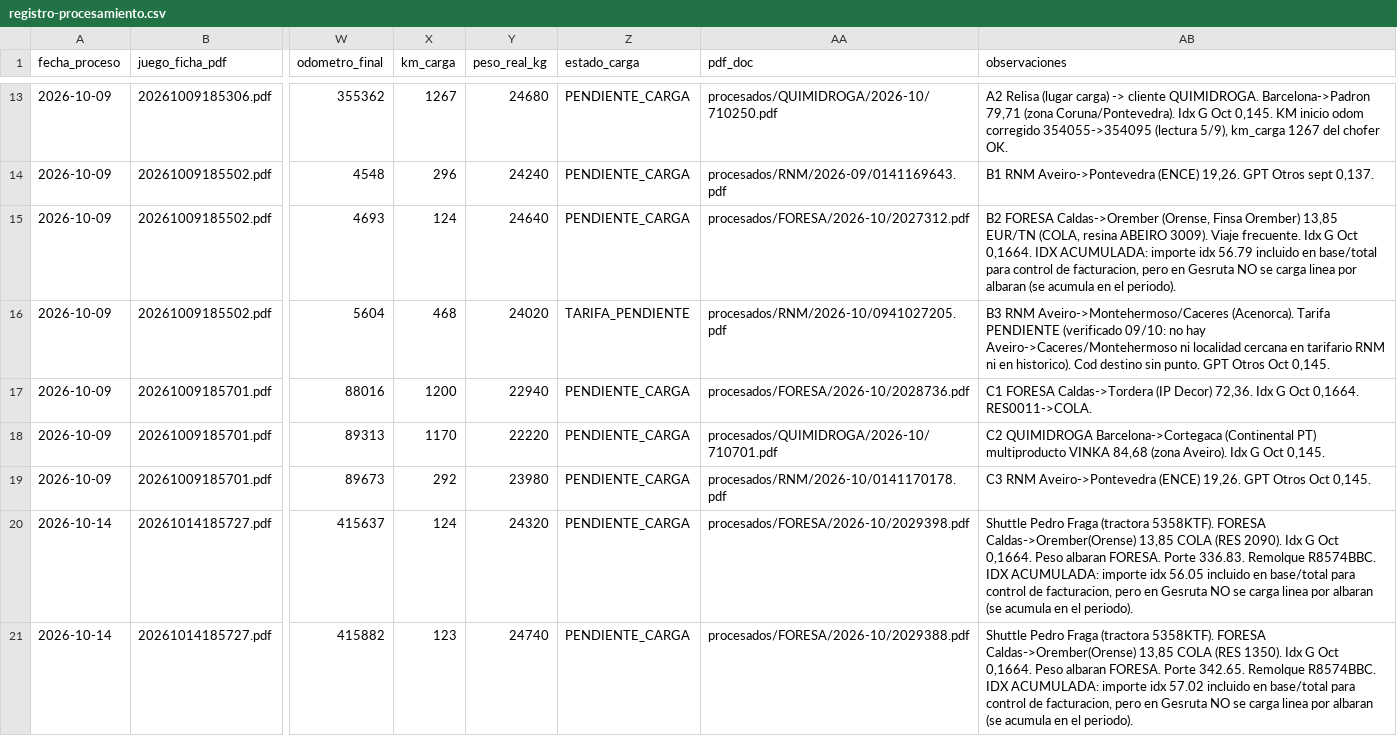
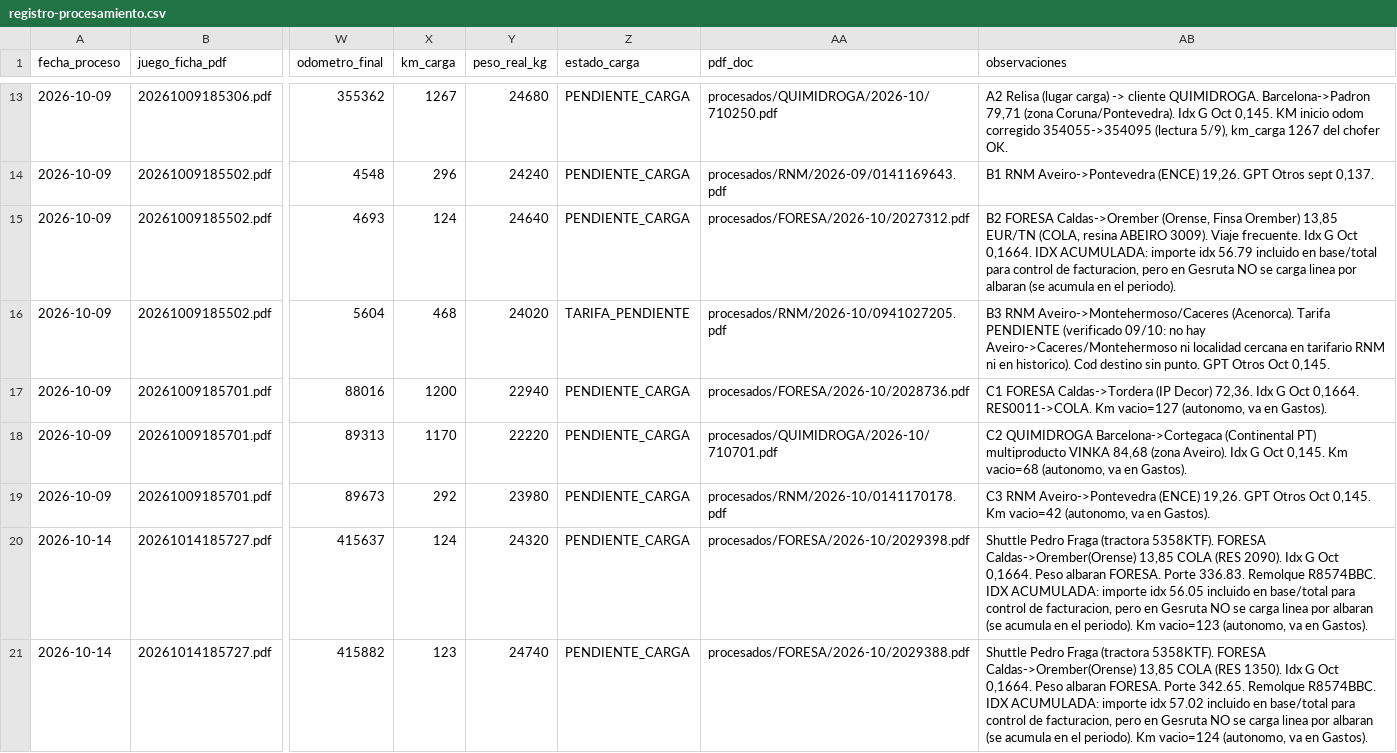
Before and after one commit to julionotaro/Transliquidos_Estevez, a CSV file: datos/registro-procesamiento.csv, drawn as a sheet; only a part is shown, gaps mark what is left out; the diff covers the shown part only; the diff names each change by its address in the sheet, - before the commit and + after, or states it on an @@ line.

```diff
--- a/datos/registro-procesamiento.csv
+++ b/datos/registro-procesamiento.csv
-AB17 (observaciones): …0,1664. RES0011->COLA.
+AB17 (observaciones): …0,1664. RES0011->COLA. Km vacio=127 (autonomo, va en Gastos).
-AB18 (observaciones): …Oct 0,145.
+AB18 (observaciones): …Oct 0,145. Km vacio=68 (autonomo, va en Gastos).
-AB19 (observaciones): …Oct 0,145.
+AB19 (observaciones): …Oct 0,145. Km vacio=42 (autonomo, va en Gastos).
-AB20 (observaciones): …el periodo).
+AB20 (observaciones): …el periodo). Km vacio=123 (autonomo, va en Gastos).
-AB21 (observaciones): …el periodo).
+AB21 (observaciones): …el periodo). Km vacio=124 (autonomo, va en Gastos).
```
Also changed, not shown: 4 edited cells elsewhere in this file, 2 other files.
